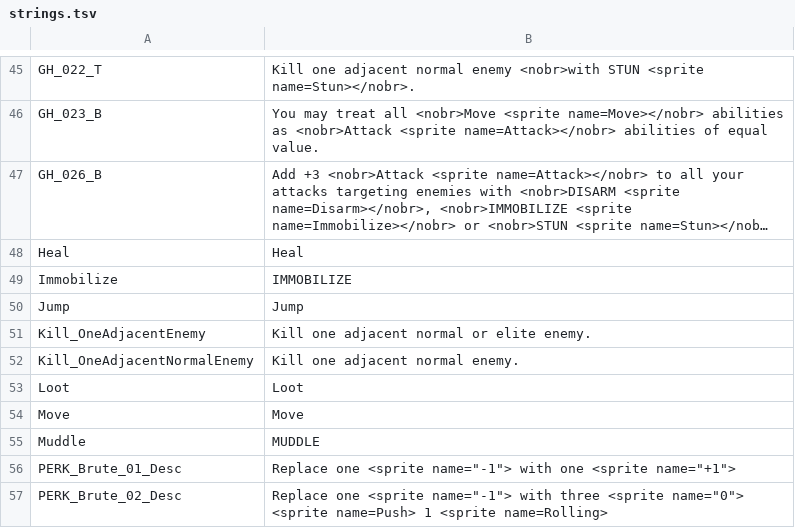
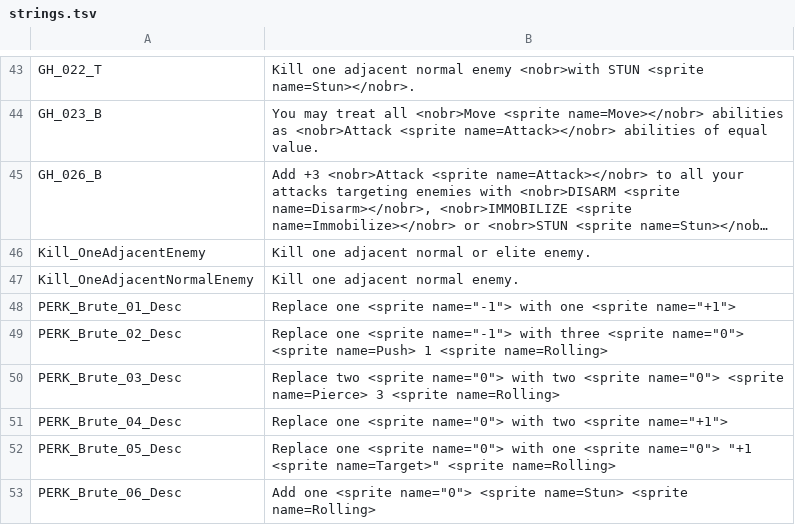
Before and after one commit to Kalarian/Frosthaven-Mods, a TSV file: mods/gloomhaven/strings.tsv, drawn as a sheet; only a part is shown, gaps mark what is left out; the shorter side is filled out with more unchanged rows; long unchanged cells end in …; the diff covers the shown part only; the diff names each change by its address in the sheet, - before the commit and + after, or states it on an @@ line.

```diff
--- a/mods/gloomhaven/strings.tsv
+++ b/mods/gloomhaven/strings.tsv
-row 48: Heal | Heal
-row 49: Immobilize | IMMOBILIZE
-row 50: Jump | Jump
-row 53: Loot | Loot
-row 54: Move | Move
-row 55: Muddle | MUDDLE
```
Also changed, not shown: 13 removed rows elsewhere in this file, 33 other files.
